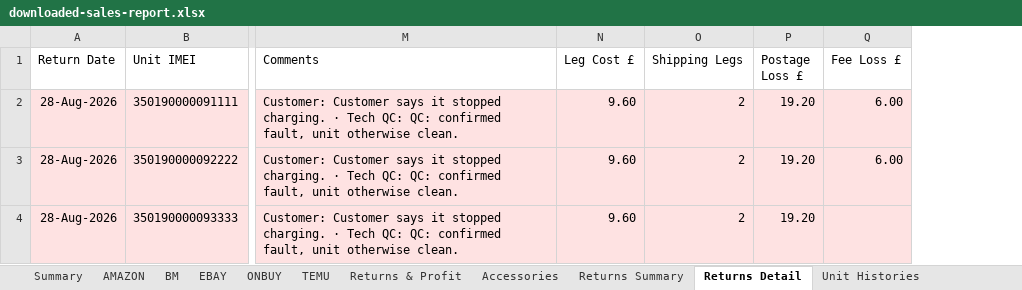
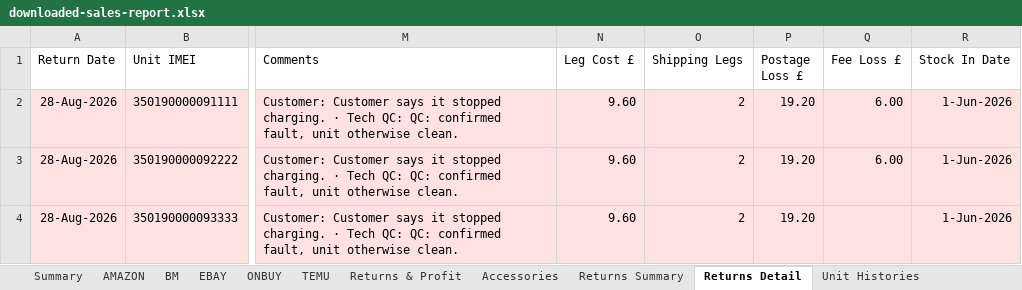
Before and after one commit to sumanthrb94-sudo/InventoryManager, an Excel workbook: e2e-screenshots/return-types-round-trip/downloaded-sales-report.xlsx, sheet Returns Detail, drawn as a sheet; only a part is shown, gaps mark what is left out; values as stored, in another font and other column widths than the file's, no borders; the diff names each change by its address in the sheet, - before the commit and + after, or states it on an @@ line.

```diff
--- a/e2e-screenshots/return-types-round-trip/downloaded-sales-report.xlsx (sheet Returns Detail)
+++ b/e2e-screenshots/return-types-round-trip/downloaded-sales-report.xlsx (sheet Returns Detail)
+column R (Stock In Date), rows 2-4: all 1-Jun-2026
```
Also changed, not shown: e2e-screenshots/return-types-round-trip/downloaded-inventory-report.xlsx, 15 other files.
